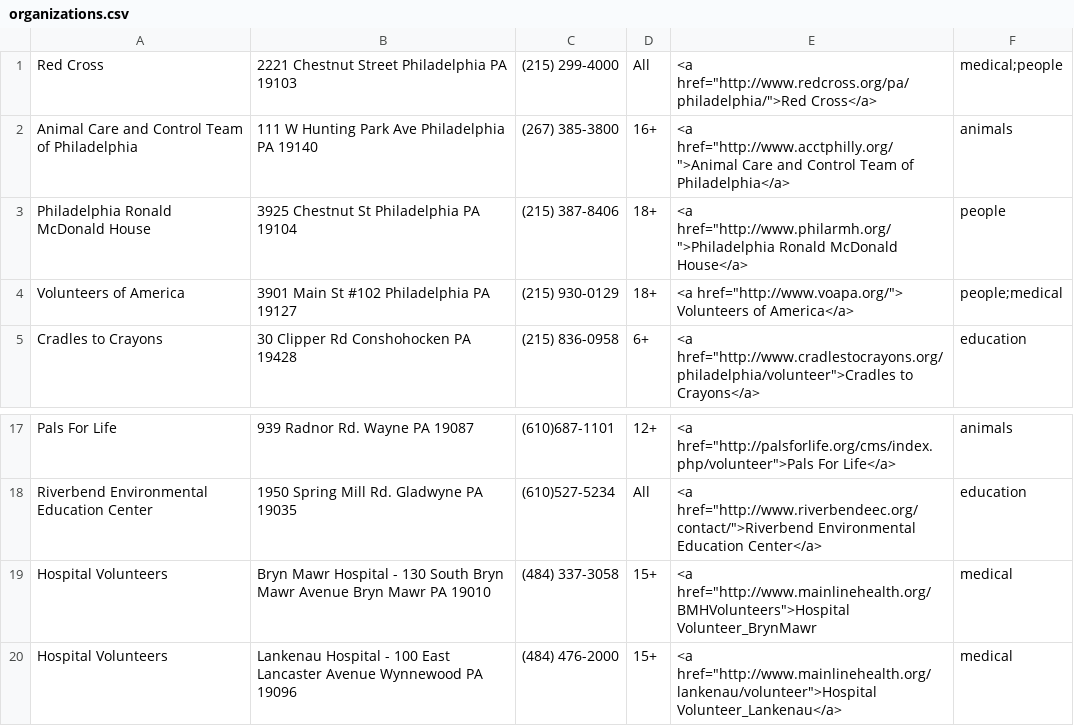
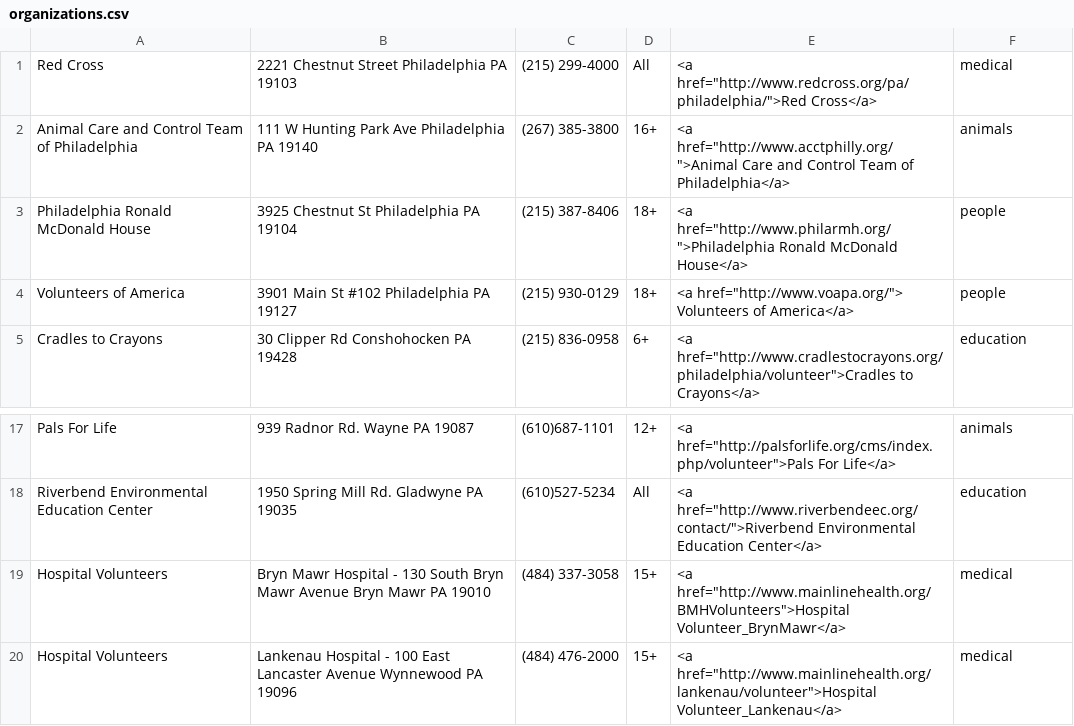
Before and after one commit to kaileeheller/volunteer_app, a CSV file: organizations.csv, drawn as a sheet; only a part is shown, gaps mark what is left out; the diff names each change by its address in the sheet, - before the commit and + after, or states it on an @@ line.

```diff
--- a/organizations.csv
+++ b/organizations.csv
-F1: medical;people
+F1: medical
-F4: people;medical
+F4: people
-E19: <a href="http://www.mainlinehealth.org/BMHVolunteers">Hospital Volunteer_BrynMawr
+E19: <a href="http://www.mainlinehealth.org/BMHVolunteers">Hospital Volunteer_BrynMawr</a>
```
Also changed, not shown: 4 other files.
